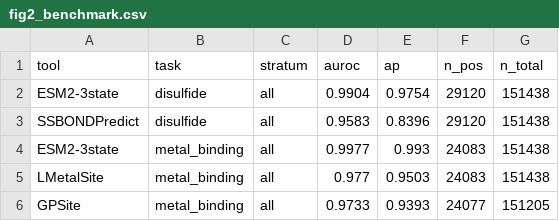
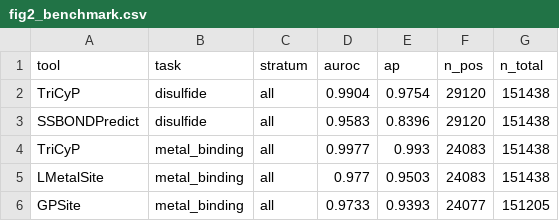
Before and after one commit to rschaeff/ecod_metal_2026, a CSV file: public/data/figure_data/fig2_benchmark.csv, drawn as a sheet.

```diff
--- a/public/data/figure_data/fig2_benchmark.csv
+++ b/public/data/figure_data/fig2_benchmark.csv
@@ -1,5 +1,5 @@
 tool,task,stratum,auroc,ap,n_pos,n_total
-ESM2-3state,disulfide,all,0.9904,0.9754,29120,151438
+TriCyP,disulfide,all,0.9904,0.9754,29120,151438
 SSBONDPredict,disulfide,all,0.9583,0.8396,29120,151438
-ESM2-3state,metal_binding,all,0.9977,0.993,24083,151438
+TriCyP,metal_binding,all,0.9977,0.993,24083,151438
 LMetalSite,metal_binding,all,0.977,0.9503,24083,151438
```
Also changed, not shown: public/data/figure_data/figS1_metal_stratification.csv, 43 other files.
